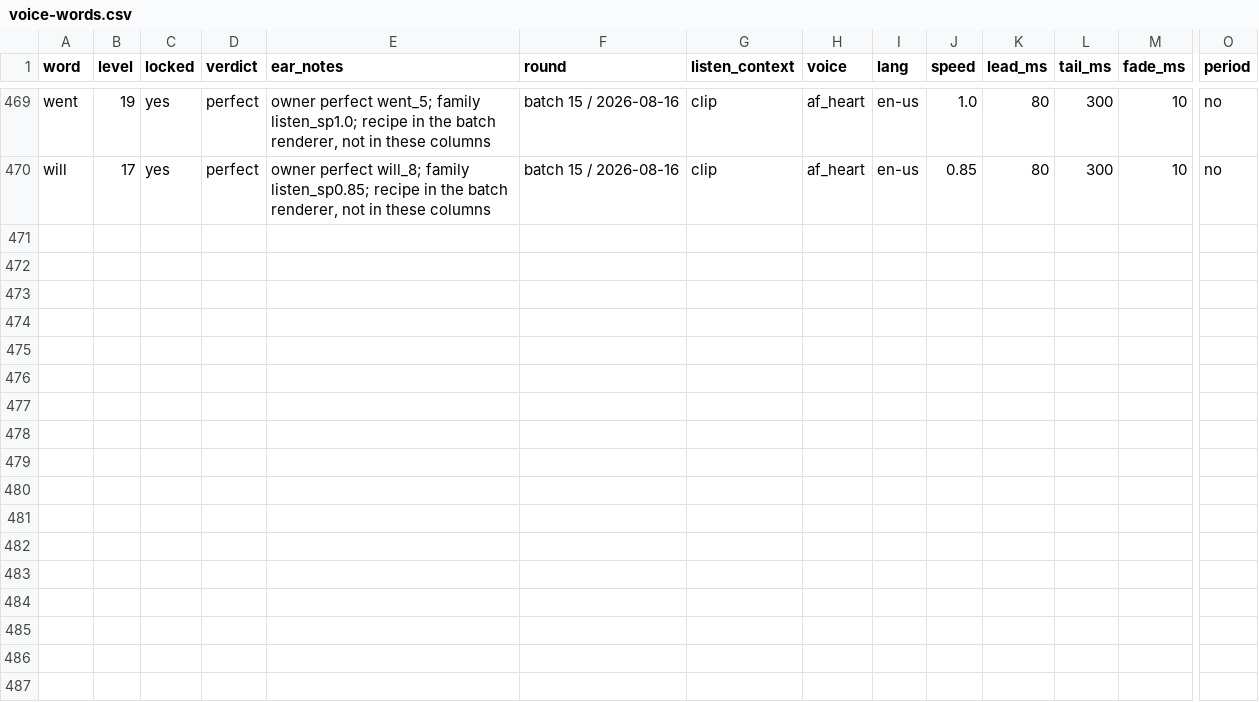
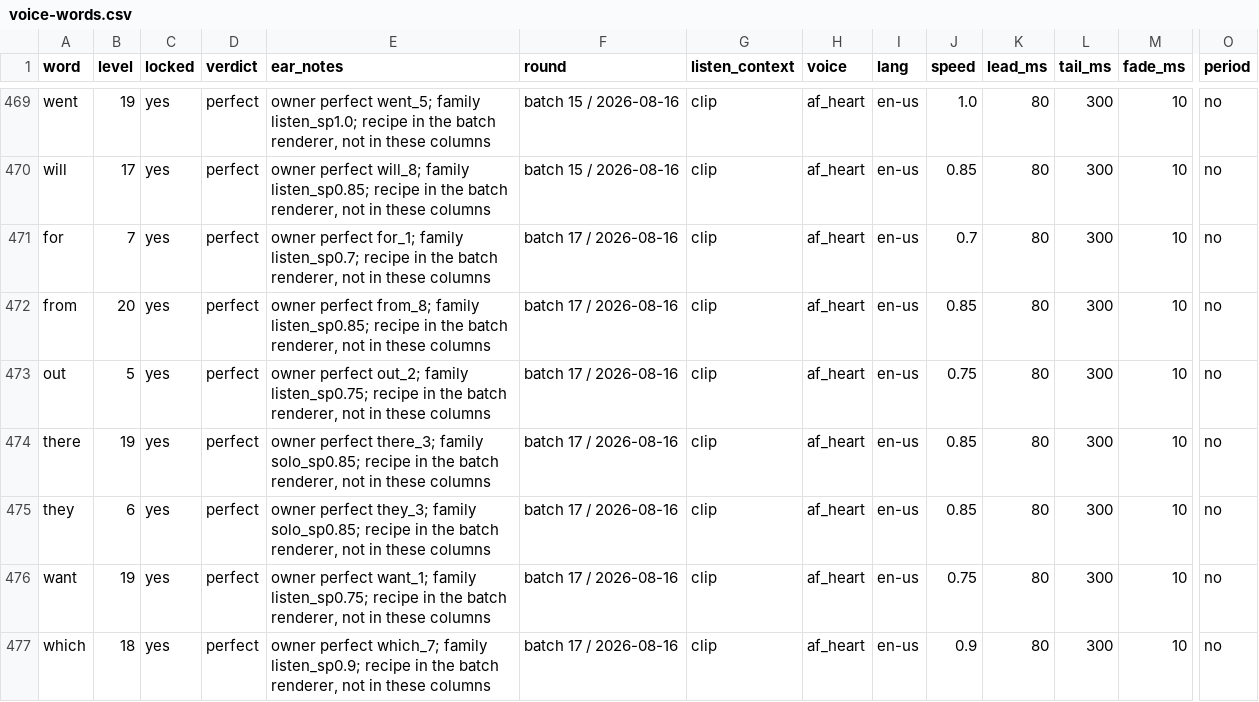
Before and after one commit to BillNDD/CVCGame, a CSV file: tools/voice-words.csv, drawn as a sheet; only a part is shown, gaps mark what is left out; rows hold the shown columns only; the diff names each change by its address in the sheet, - before the commit and + after, or states it on an @@ line.

```diff
--- a/tools/voice-words.csv
+++ b/tools/voice-words.csv
+row 471: for | 7 | yes | perfect | owner perfect for_1; family listen_sp0.7; recipe in the batch renderer, not in these columns | batch 17 / 2026-08-16 | clip | af_heart | en-us | 0.7 | 80 | 300 | 10 | no
+row 472: from | 20 | yes | perfect | owner perfect from_8; family listen_sp0.85; recipe in the batch renderer, not in these columns | batch 17 / 2026-08-16 | clip | af_heart | en-us | 0.85 | 80 | 300 | 10 | no
+row 473: out | 5 | yes | perfect | owner perfect out_2; family listen_sp0.75; recipe in the batch renderer, not in these columns | batch 17 / 2026-08-16 | clip | af_heart | en-us | 0.75 | 80 | 300 | 10 | no
+row 474: there | 19 | yes | perfect | owner perfect there_3; family solo_sp0.85; recipe in the batch renderer, not in these columns | batch 17 / 2026-08-16 | clip | af_heart | en-us | 0.85 | 80 | 300 | 10 | no
+row 475: they | 6 | yes | perfect | owner perfect they_3; family solo_sp0.85; recipe in the batch renderer, not in these columns | batch 17 / 2026-08-16 | clip | af_heart | en-us | 0.85 | 80 | 300 | 10 | no
+row 476: want | 19 | yes | perfect | owner perfect want_1; family listen_sp0.75; recipe in the batch renderer, not in these columns | batch 17 / 2026-08-16 | clip | af_heart | en-us | 0.75 | 80 | 300 | 10 | no
+row 477: which | 18 | yes | perfect | owner perfect which_7; family listen_sp0.9; recipe in the batch renderer, not in these columns | batch 17 / 2026-08-16 | clip | af_heart | en-us | 0.9 | 80 | 300 | 10 | no
```
Also changed, not shown: 33 other files.
